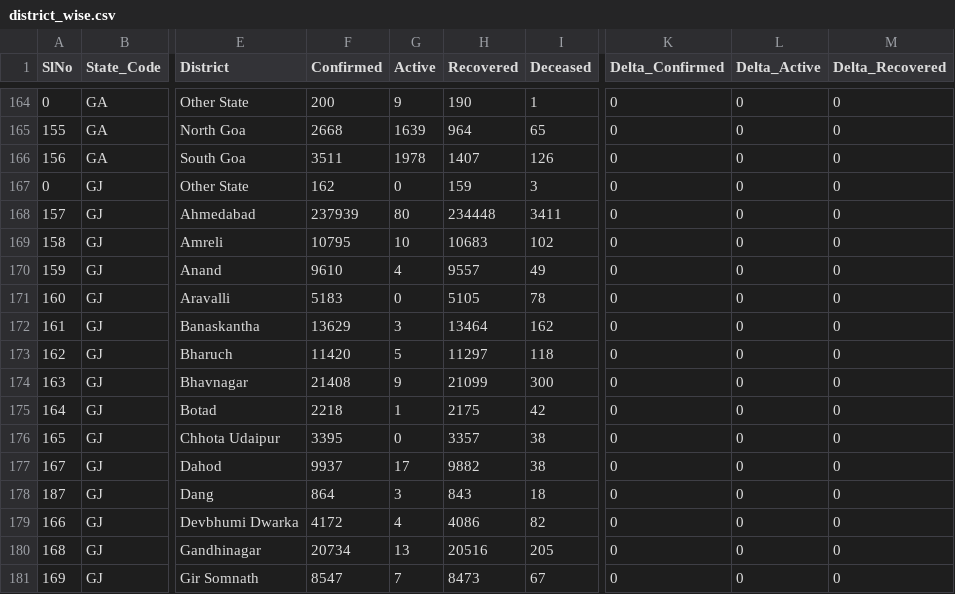
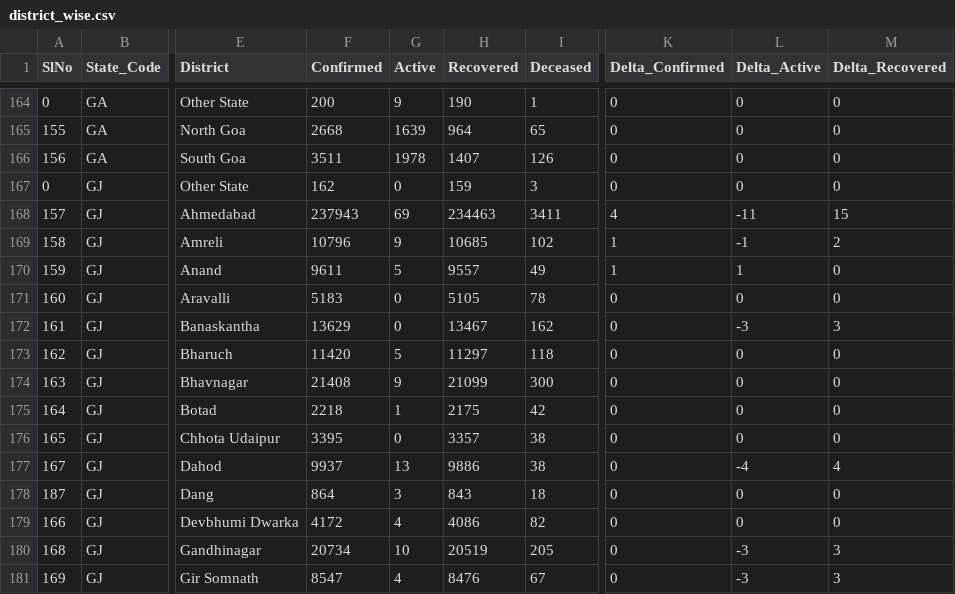
Before and after one commit to covid19india/api, a CSV file: csv/latest/district_wise.csv, drawn as a sheet; only a part is shown, gaps mark what is left out; the diff covers the shown part only; the diff names each change by its address in the sheet, - before the commit and + after, or states it on an @@ line.

Commit message:
data updated on - Tue Jul 27 15:05:48 UTC 2021

```diff
--- a/csv/latest/district_wise.csv
+++ b/csv/latest/district_wise.csv
-F168 (Confirmed): 237939
+F168 (Confirmed): 237943
-G168 (Active): 80
+G168 (Active): 69
-H168 (Recovered): 234448
+H168 (Recovered): 234463
-K168 (Delta_Confirmed): 0
+K168 (Delta_Confirmed): 4
-L168 (Delta_Active): 0
+L168 (Delta_Active): -11
-M168 (Delta_Recovered): 0
+M168 (Delta_Recovered): 15
-F169 (Confirmed): 10795
+F169 (Confirmed): 10796
-G169 (Active): 10
+G169 (Active): 9
-H169 (Recovered): 10683
+H169 (Recovered): 10685
-K169:K170 (Delta_Confirmed): 0
+K169:K170 (Delta_Confirmed): 1
-L169 (Delta_Active): 0
+L169 (Delta_Active): -1
-M169 (Delta_Recovered): 0
+M169 (Delta_Recovered): 2
-F170 (Confirmed): 9610
+F170 (Confirmed): 9611
-G170 (Active): 4
+G170 (Active): 5
-L170 (Delta_Active): 0
+L170 (Delta_Active): 1
-G172 (Active): 3
+G172 (Active): 0
-H172 (Recovered): 13464
+H172 (Recovered): 13467
-L172 (Delta_Active): 0
+L172 (Delta_Active): -3
-M172 (Delta_Recovered): 0
+M172 (Delta_Recovered): 3
-G177 (Active): 17
+G177 (Active): 13
-H177 (Recovered): 9882
+H177 (Recovered): 9886
-L177 (Delta_Active): 0
+L177 (Delta_Active): -4
-M177 (Delta_Recovered): 0
+M177 (Delta_Recovered): 4
-G180 (Active): 13
+G180 (Active): 10
-H180 (Recovered): 20516
+H180 (Recovered): 20519
-L180:L181 (Delta_Active): 0
+L180:L181 (Delta_Active): -3
-M180:M181 (Delta_Recovered): 0
+M180:M181 (Delta_Recovered): 3
-G181 (Active): 7
+G181 (Active): 4
-H181 (Recovered): 8473
+H181 (Recovered): 8476
```
Also changed, not shown: 52 edited cells elsewhere in this file, csv/latest/state_wise.csv, csv/latest/states.csv, 20 other files.
